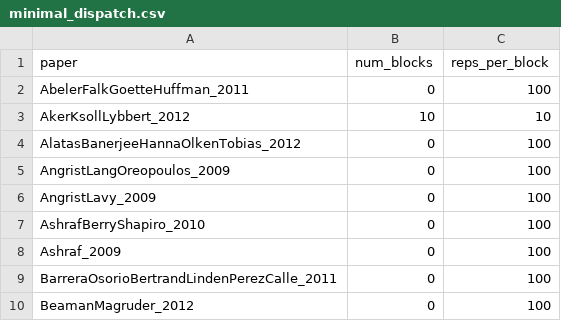
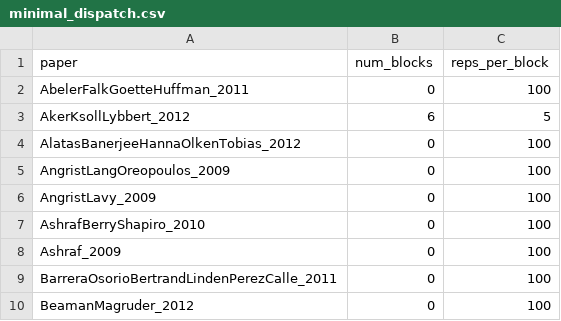
Before and after one commit to JMSLab/Young2019, a CSV file: source/derived/replication/minimal_dispatch.csv, drawn as a sheet; only a part is shown.

```diff
--- a/source/derived/replication/minimal_dispatch.csv
+++ b/source/derived/replication/minimal_dispatch.csv
@@ -2,3 +2,3 @@
 AbelerFalkGoetteHuffman_2011,0,100
-AkerKsollLybbert_2012,10,10
+AkerKsollLybbert_2012,6,5
 AlatasBanerjeeHannaOlkenTobias_2012,0,100
```
Also changed, not shown: 3 other files.
